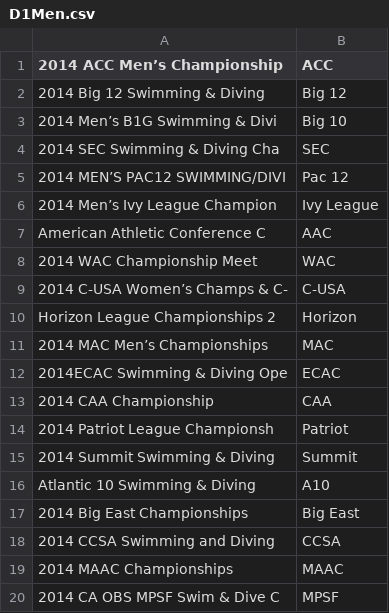
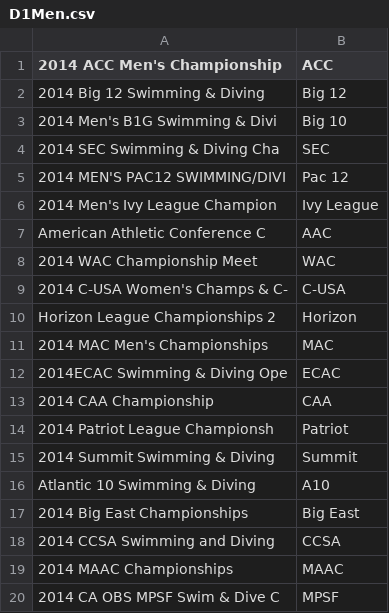
Before and after one commit to kevinhallman/Fantasy, a CSV file: bin/D1Men.csv, drawn as a sheet.

```diff
--- a/bin/D1Men.csv
+++ b/bin/D1Men.csv
@@ -1,12 +1,12 @@
-2014 ACC Men’s Championship	ACC
+2014 ACC Men's Championship	ACC
 2014 Big 12 Swimming & Diving	Big 12
-2014 Men’s B1G Swimming & Divi	Big 10
+2014 Men's B1G Swimming & Divi	Big 10
 2014 SEC Swimming & Diving Cha	SEC
-2014 MEN’S PAC12 SWIMMING/DIVI	Pac 12
-2014 Men’s Ivy League Champion	Ivy League
+2014 MEN'S PAC12 SWIMMING/DIVI	Pac 12
+2014 Men's Ivy League Champion	Ivy League
 American Athletic Conference C	AAC
 2014 WAC Championship Meet	WAC
-2014 C-USA Women’s Champs & C-	C-USA
+2014 C-USA Women's Champs & C-	C-USA
 Horizon League Championships 2	Horizon
-2014 MAC Men’s Championships	MAC
+2014 MAC Men's Championships	MAC
 2014ECAC Swimming & Diving Ope	ECAC
```
Also changed, not shown: bin/D1Women.csv, 3 other files.
